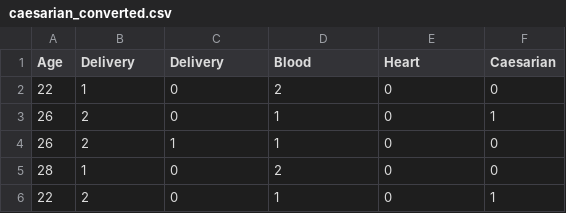
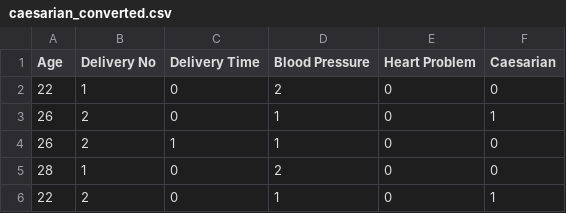
Before and after one commit to Terjik/caesarian, a CSV file: caesarian_converted.csv, drawn as a sheet; only a part is shown.

Commit message:
Update caesarian_converted.csv

```diff
--- a/caesarian_converted.csv
+++ b/caesarian_converted.csv
@@ -1,2 +1,2 @@
-Age,Delivery,Delivery,Blood,Heart,Caesarian
+Age,Delivery No,Delivery Time,Blood Pressure,Heart Problem,Caesarian
 22,1,0,2,0,0
```
